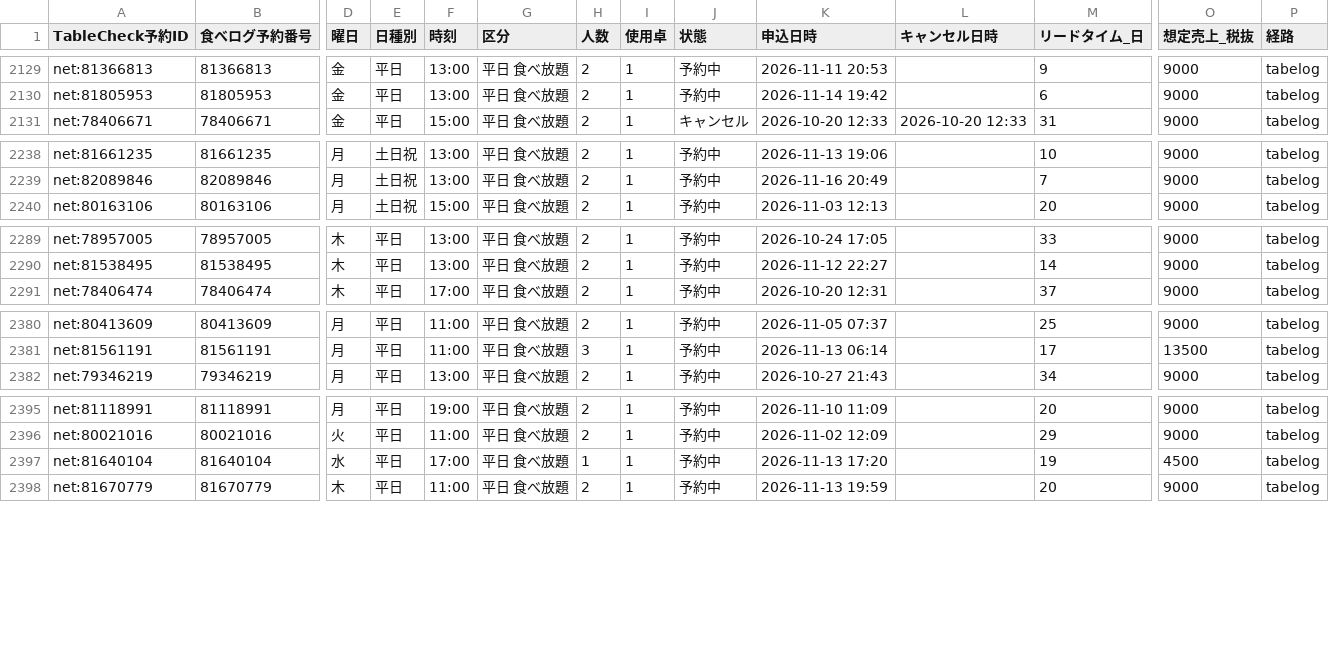
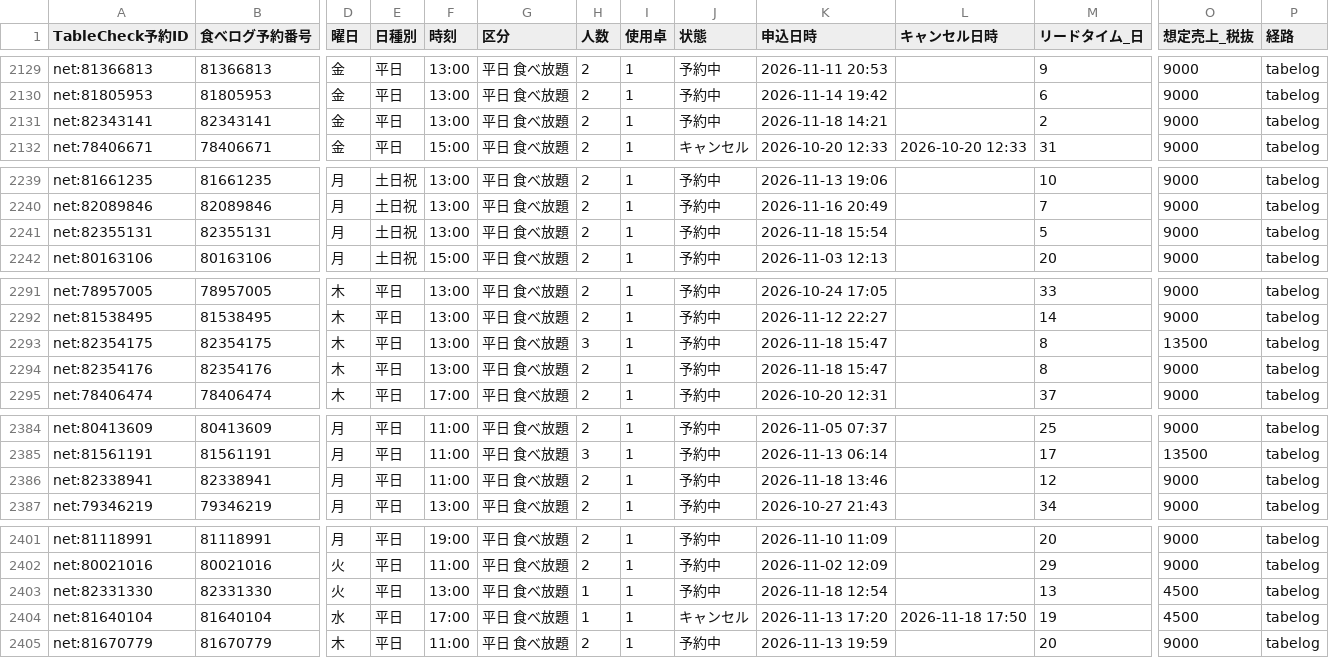
Before and after one commit to kazutakayanagisawa-svg/fruit-report, a CSV file: data/reservations.csv, drawn as a sheet; only a part is shown, gaps mark what is left out; addresses are those after the commit; rows hold the shown columns only; the diff covers the shown part only; the diff names each change by its address in the sheet, - before the commit and + after, or states it on an @@ line.

```diff
--- a/data/reservations.csv
+++ b/data/reservations.csv
+row 2131: net:82343141 | 82343141 | 金 | 平日 | 13:00 | 平日 食べ放題 | 2 | 1 | 予約中 | 2026-11-18 14:21 |  | 2 | 9000 | tabelog
+row 2241: net:82355131 | 82355131 | 月 | 土日祝 | 13:00 | 平日 食べ放題 | 2 | 1 | 予約中 | 2026-11-18 15:54 |  | 5 | 9000 | tabelog
+row 2293: net:82354175 | 82354175 | 木 | 平日 | 13:00 | 平日 食べ放題 | 3 | 1 | 予約中 | 2026-11-18 15:47 |  | 8 | 13500 | tabelog
+row 2294: net:82354176 | 82354176 | 木 | 平日 | 13:00 | 平日 食べ放題 | 2 | 1 | 予約中 | 2026-11-18 15:47 |  | 8 | 9000 | tabelog
+row 2386: net:82338941 | 82338941 | 月 | 平日 | 11:00 | 平日 食べ放題 | 2 | 1 | 予約中 | 2026-11-18 13:46 |  | 12 | 9000 | tabelog
+row 2403: net:82331330 | 82331330 | 火 | 平日 | 13:00 | 平日 食べ放題 | 1 | 1 | 予約中 | 2026-11-18 12:54 |  | 13 | 4500 | tabelog
-J2404 (状態): 予約中
+J2404 (状態): キャンセル
-L2404 (キャンセル日時): (empty)
+L2404 (キャンセル日時): 2026-11-18 17:50
```
Also changed, not shown: 1 added row and 2 edited cells elsewhere in this file, data/buffet_daily.csv, data/intake_daily.csv, 6 other files.
